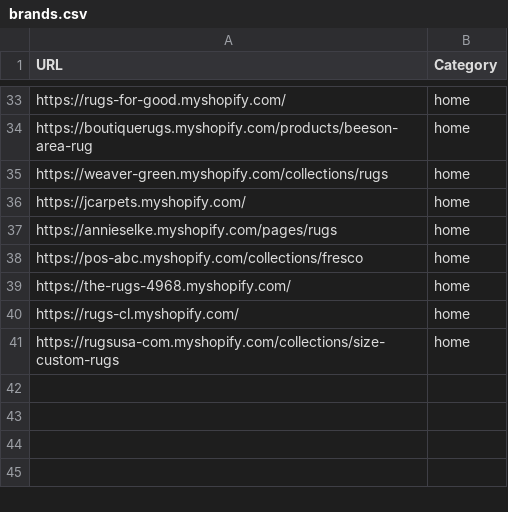
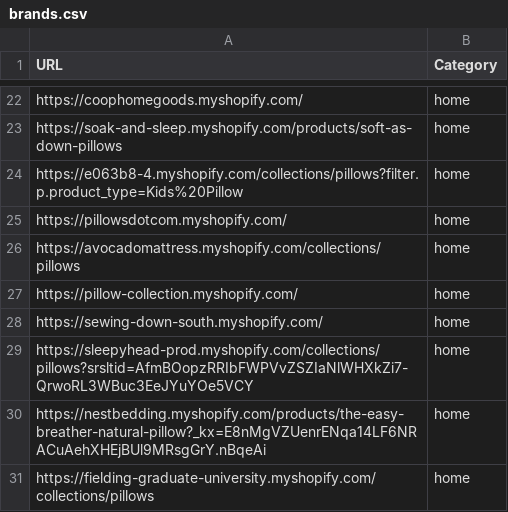
Before and after one commit to LOOKALIKE-AI/Leads, a CSV file: brands.csv, drawn as a sheet; only a part is shown, gaps mark what is left out; addresses are those after the commit; the diff covers the shown part only; the diff names each change by its address in the sheet, - before the commit and + after, or states it on an @@ line.

```diff
--- a/brands.csv
+++ b/brands.csv
-A22 (URL): https://rugs-for-good.myshopify.com/
+A22 (URL): https://coophomegoods.myshopify.com/
-A23 (URL): https://boutiquerugs.myshopify.com/products/beeson-area-rug
+A23 (URL): https://soak-and-sleep.myshopify.com/products/soft-as-down-pillows
-A24 (URL): https://weaver-green.myshopify.com/collections/rugs
+A24 (URL): https://e063b8-4.myshopify.com/collections/pillows?filter.p.product_type=Kids%20Pillow
-A25 (URL): https://jcarpets.myshopify.com/
+A25 (URL): https://pillowsdotcom.myshopify.com/
-A26 (URL): https://annieselke.myshopify.com/pages/rugs
+A26 (URL): https://avocadomattress.myshopify.com/collections/pillows
-A27 (URL): https://pos-abc.myshopify.com/collections/fresco
+A27 (URL): https://pillow-collection.myshopify.com/
-A28 (URL): https://the-rugs-4968.myshopify.com/
+A28 (URL): https://sewing-down-south.myshopify.com/
+row 29: https://sleepyhead-prod.myshopify.com/collections/pillows?srsltid=AfmBOopzRRIbFWPVvZSZIaNlWHXkZi7-QrwoRL3WBuc3EeJYuYOe5VCY | home
-A30 (URL): https://rugs-cl.myshopify.com/
+A30 (URL): https://nestbedding.myshopify.com/products/the-easy-breather-natural-pillow?_kx=E8nMgVZUenrENqa14LF6NRACuAehXHEjBUl9MRsgGrY.nBqeAi
-A31 (URL): https://rugsusa-com.myshopify.com/collections/size-custom-rugs
+A31 (URL): https://fielding-graduate-university.myshopify.com/collections/pillows
```
Also changed, not shown: 11 removed rows and 20 edited cells elsewhere in this file, leads.csv.
